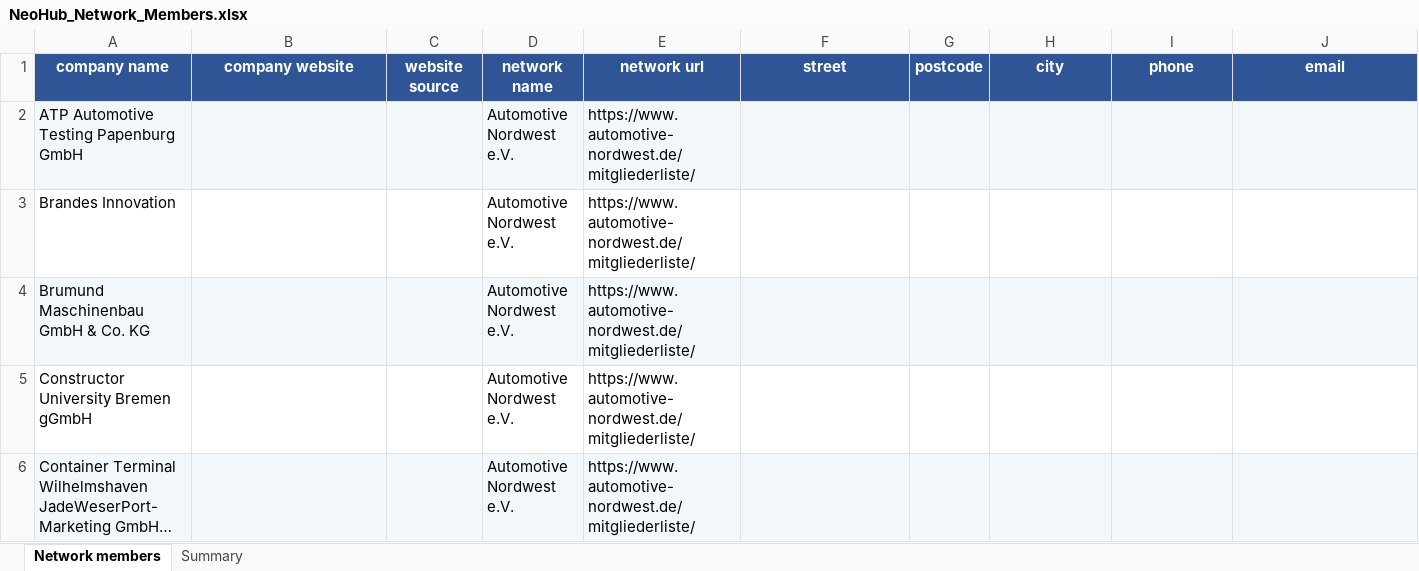
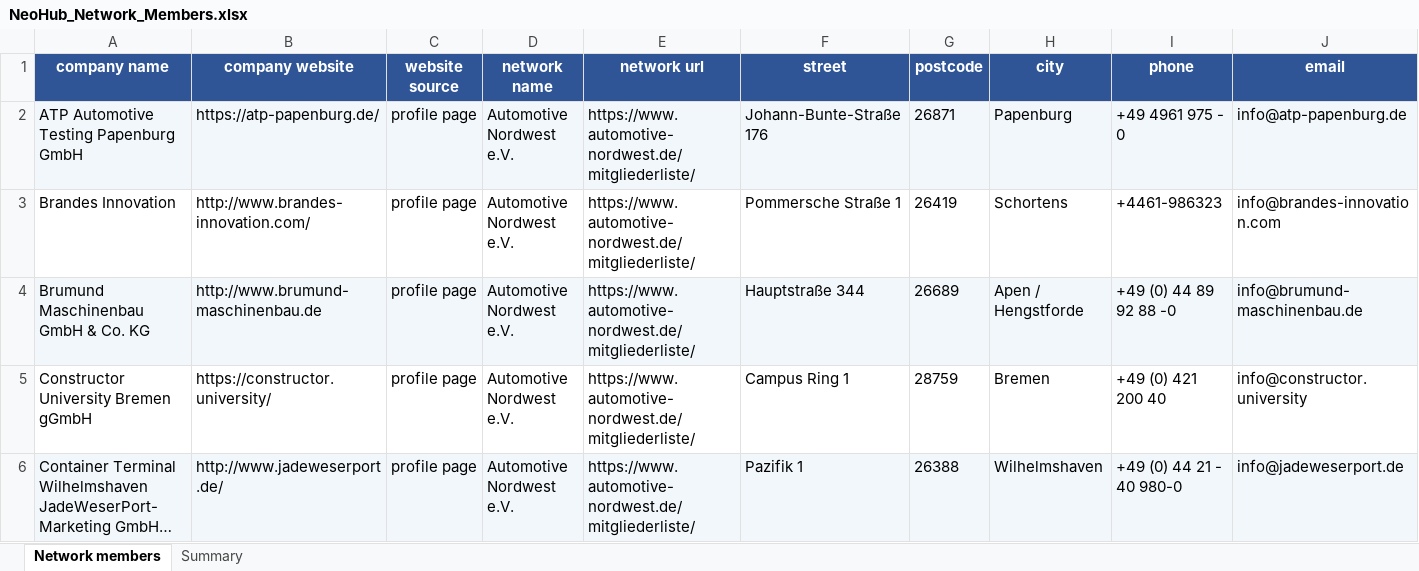
Before and after one commit to giopato02/THESIS_Local_LLM_Testing_For_Web_Scraping, an Excel workbook: results/NeoHub_Network_Members.xlsx, sheet Network members, drawn as a sheet; only a part is shown; long unchanged cells end in …; values as stored, in another font and other column widths than the file's, no borders; the diff covers the shown part only; the diff names each change by its address in the sheet, - before the commit and + after, or states it on an @@ line.

```diff
--- a/results/NeoHub_Network_Members.xlsx (sheet Network members)
+++ b/results/NeoHub_Network_Members.xlsx (sheet Network members)
-B2 (company website): (empty)
+B2 (company website): https://atp-papenburg.de/
-C2:C6 (website source): (empty)
+C2:C6 (website source): profile page
-F2 (street): (empty)
+F2 (street): Johann-Bunte-Straße 176
-G2 (postcode): (empty)
+G2 (postcode): 26871
-H2 (city): (empty)
+H2 (city): Papenburg
-I2 (phone): (empty)
+I2 (phone): +49 4961 975 - 0
-J2 (email): (empty)
+J2 (email): info@atp-papenburg.de
-B3 (company website): (empty)
+B3 (company website): http://www.brandes-innovation.com/
-F3 (street): (empty)
+F3 (street): Pommersche Straße 1
-G3 (postcode): (empty)
+G3 (postcode): 26419
-H3 (city): (empty)
+H3 (city): Schortens
-I3 (phone): (empty)
+I3 (phone): +4461-986323
-J3 (email): (empty)
+J3 (email): info@brandes-innovation.com
-B4 (company website): (empty)
+B4 (company website): http://www.brumund-maschinenbau.de
-F4 (street): (empty)
+F4 (street): Hauptstraße 344
-G4 (postcode): (empty)
+G4 (postcode): 26689
-H4 (city): (empty)
+H4 (city): Apen / Hengstforde
-I4 (phone): (empty)
+I4 (phone): +49 (0) 44 89 92 88 -0
-J4 (email): (empty)
+J4 (email): info@brumund-maschinenbau.de
-B5 (company website): (empty)
+B5 (company website): https://constructor.university/
-F5 (street): (empty)
+F5 (street): Campus Ring 1
-G5 (postcode): (empty)
+G5 (postcode): 28759
-H5 (city): (empty)
+H5 (city): Bremen
-I5 (phone): (empty)
+I5 (phone): +49 (0) 421 200 40
-J5 (email): (empty)
+J5 (email): info@constructor.university
-B6 (company website): (empty)
+B6 (company website): http://www.jadeweserport.de/
-F6 (street): (empty)
+F6 (street): Pazifik 1
-G6 (postcode): (empty)
+G6 (postcode): 26388
-H6 (city): (empty)
+H6 (city): Wilhelmshaven
-I6 (phone): (empty)
+I6 (phone): +49 (0) 44 21 - 40 980-0
-J6 (email): (empty)
+J6 (email): info@jadeweserport.de
```
Also changed, not shown: 555 edited cells elsewhere in this sheet, sheet Summary, 2 other files.
